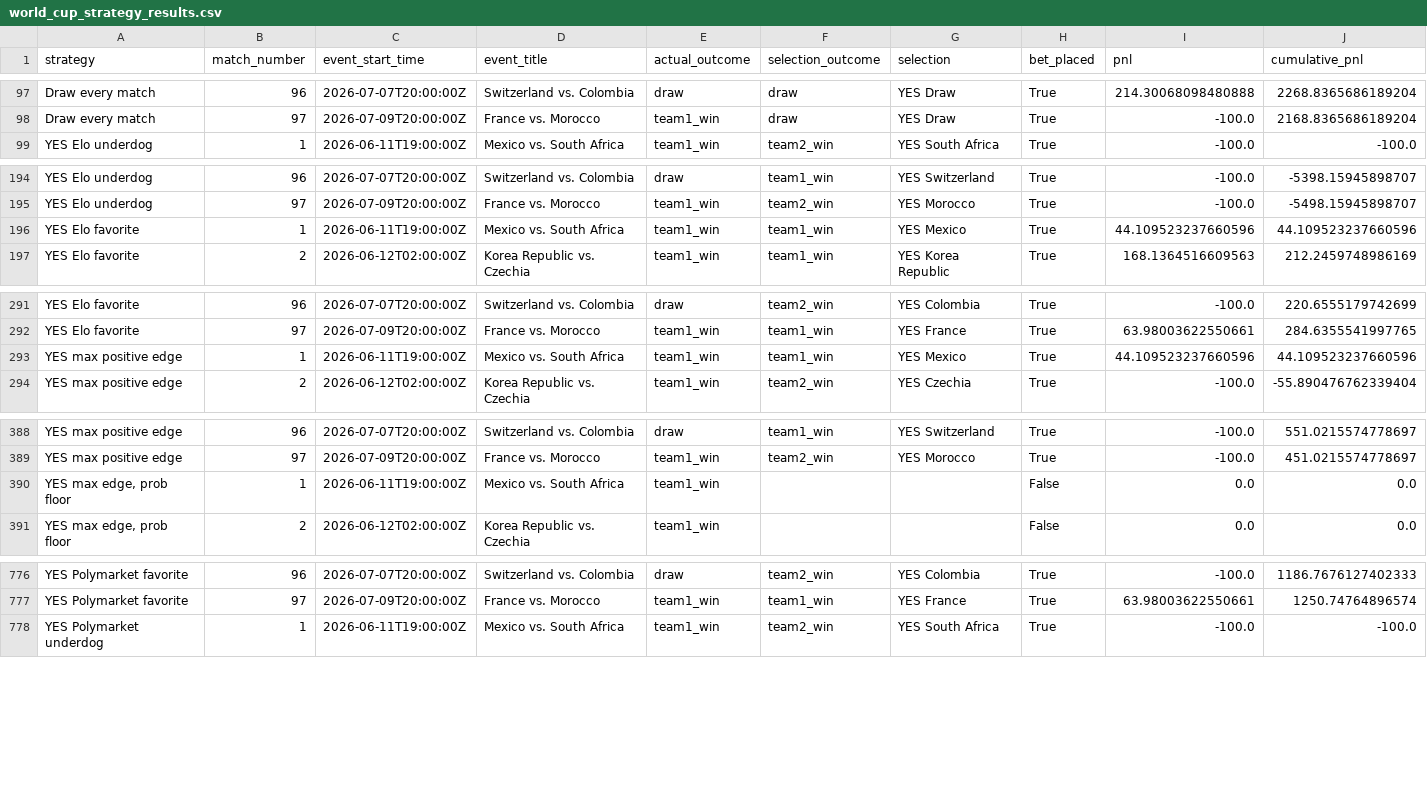
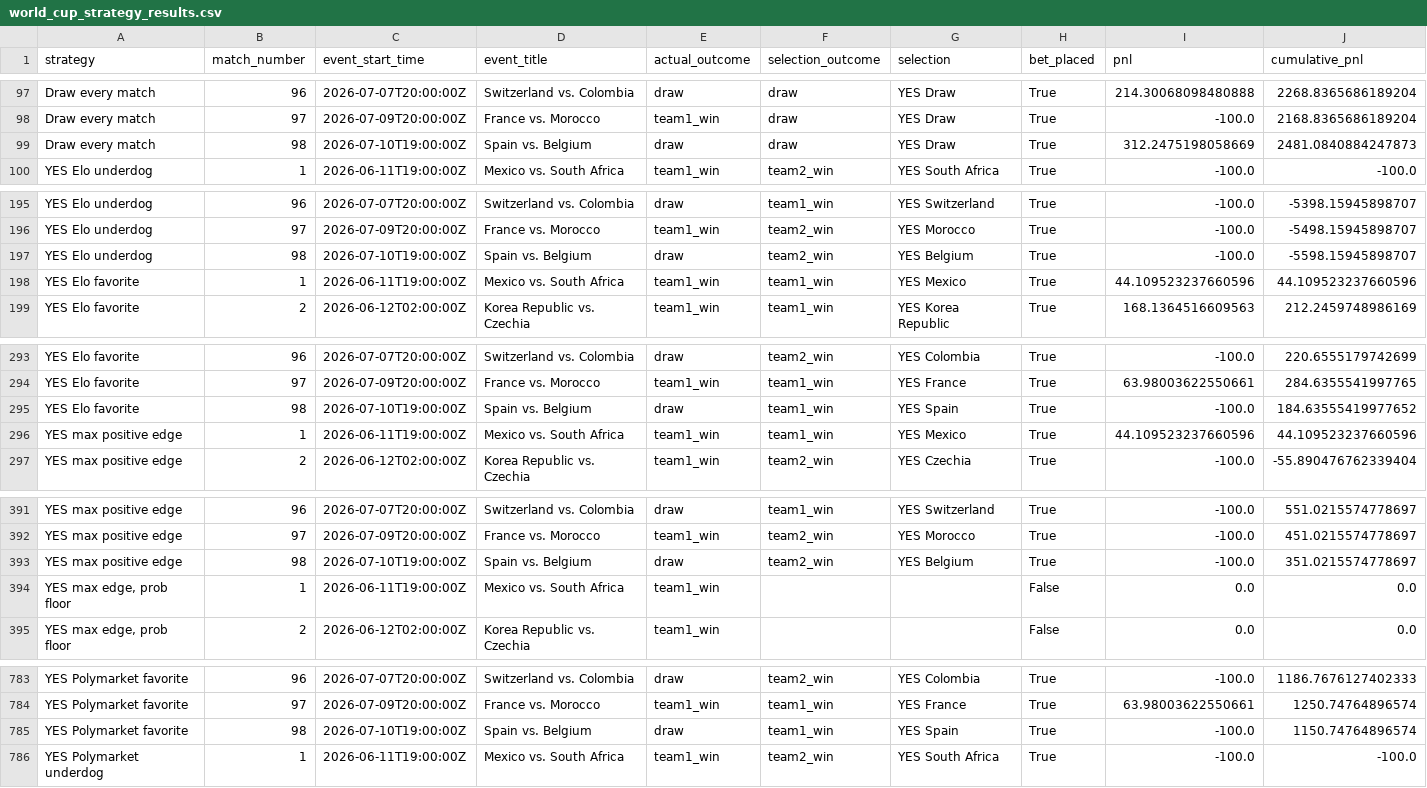
Before and after one commit to frederickpek/moirai, a CSV file: docs/data/football_elo_polymarket/world_cup_strategy_results.csv, drawn as a sheet; only a part is shown, gaps mark what is left out; the diff covers the shown part only; the diff names each change by its address in the sheet, - before the commit and + after, or states it on an @@ line.

```diff
--- a/docs/data/football_elo_polymarket/world_cup_strategy_results.csv
+++ b/docs/data/football_elo_polymarket/world_cup_strategy_results.csv
+row 99: Draw every match | 98 | 2026-07-10T19:00:00Z | Spain vs. Belgium | draw | draw | YES Draw | True | 312.2475198058669 | 2481.0840884247873
+row 197: YES Elo underdog | 98 | 2026-07-10T19:00:00Z | Spain vs. Belgium | draw | team2_win | YES Belgium | True | -100.0 | -5598.15945898707
+row 295: YES Elo favorite | 98 | 2026-07-10T19:00:00Z | Spain vs. Belgium | draw | team1_win | YES Spain | True | -100.0 | 184.63555419977652
+row 393: YES max positive edge | 98 | 2026-07-10T19:00:00Z | Spain vs. Belgium | draw | team2_win | YES Belgium | True | -100.0 | 351.0215574778697
+row 785: YES Polymarket favorite | 98 | 2026-07-10T19:00:00Z | Spain vs. Belgium | draw | team1_win | YES Spain | True | -100.0 | 1150.74764896574
```
Also changed, not shown: 12 added rows elsewhere in this file, docs/data/football_elo_polymarket/world_cup_knockout_bracket.csv, docs/data/football_elo_polymarket/world_cup_odds_bucket_ev_details.csv, 7 other files.
